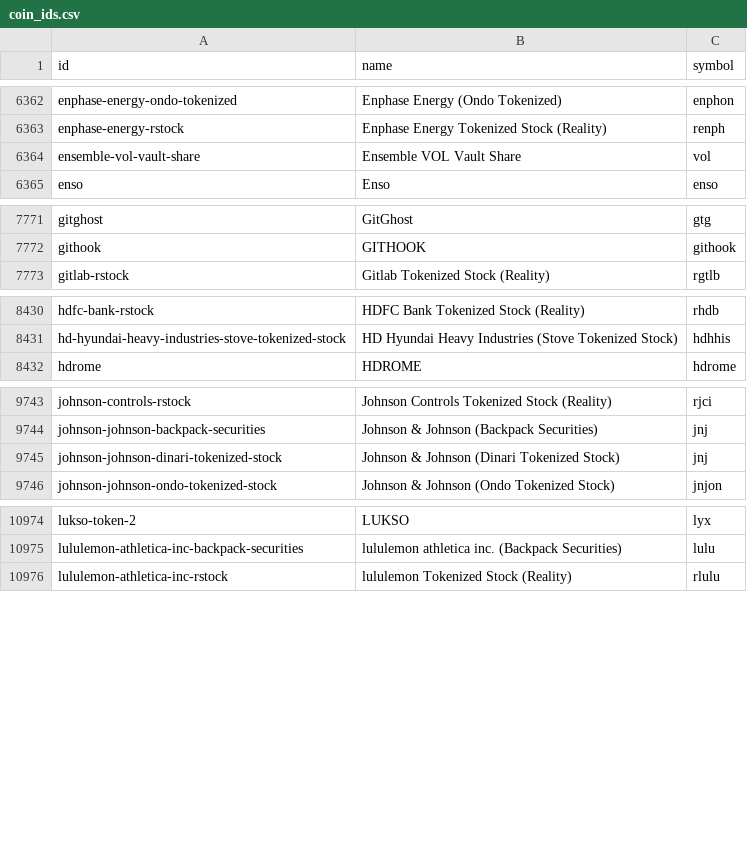
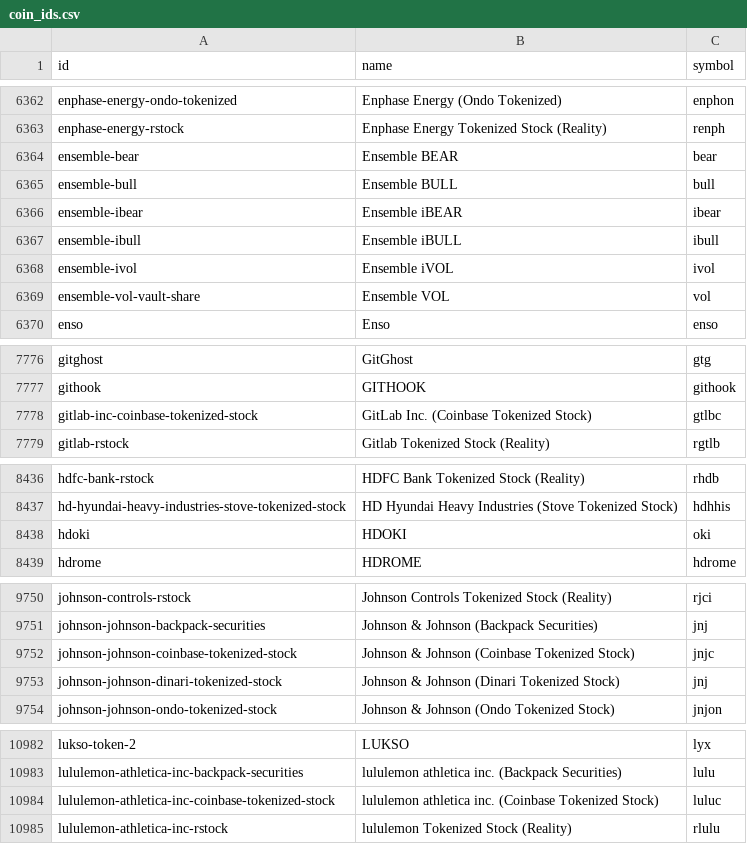
Before and after one commit to sachiew/coingecko-id-map, a CSV file: coin_ids.csv, drawn as a sheet; only a part is shown, gaps mark what is left out; the diff covers the shown part only.

```diff
--- a/coin_ids.csv
+++ b/coin_ids.csv
@@ -6363,3 +6363,8 @@ enphase-energy-ondo-tokenized,Enphase Energy (Ondo Tokenized),enphon
 enphase-energy-rstock,Enphase Energy Tokenized Stock (Reality),renph
-ensemble-vol-vault-share,Ensemble VOL Vault Share,vol
+ensemble-bear,Ensemble BEAR,bear
+ensemble-bull,Ensemble BULL,bull
+ensemble-ibear,Ensemble iBEAR,ibear
+ensemble-ibull,Ensemble iBULL,ibull
+ensemble-ivol,Ensemble iVOL,ivol
+ensemble-vol-vault-share,Ensemble VOL,vol
 enso,Enso,enso
@@ -7772,2 +7777,3 @@ gitghost,GitGhost,gtg
 githook,GITHOOK,githook
+gitlab-inc-coinbase-tokenized-stock,GitLab Inc. (Coinbase Tokenized Stock),gtlbc
 gitlab-rstock,Gitlab Tokenized Stock (Reality),rgtlb
@@ -8431,2 +8437,3 @@ hdfc-bank-rstock,HDFC Bank Tokenized Stock (Reality),rhdb
 hd-hyundai-heavy-industries-stove-tokenized-stock,HD Hyundai Heavy Industries (Stove Tokenized Stock),hdhhis
+hdoki,HDOKI,oki
 hdrome,HDROME,hdrome
@@ -9744,2 +9751,3 @@ johnson-controls-rstock,Johnson Controls Tokenized Stock (Reality),rjci
 johnson-johnson-backpack-securities,Johnson & Johnson (Backpack Securities),jnj
+johnson-johnson-coinbase-tokenized-stock,Johnson & Johnson (Coinbase Tokenized Stock),jnjc
 johnson-johnson-dinari-tokenized-stock,Johnson & Johnson (Dinari Tokenized Stock),jnj
@@ -10975,2 +10983,3 @@ lukso-token-2,LUKSO,lyx
 lululemon-athletica-inc-backpack-securities,lululemon athletica inc. (Backpack Securities),lulu
+lululemon-athletica-inc-coinbase-tokenized-stock,lululemon athletica inc. (Coinbase Tokenized Stock),luluc
 lululemon-athletica-inc-rstock,lululemon Tokenized Stock (Reality),rlulu
```
Also changed, not shown: 11 added rows elsewhere in this file, category_ids.csv, derivative_ids.csv, 2 other files.
